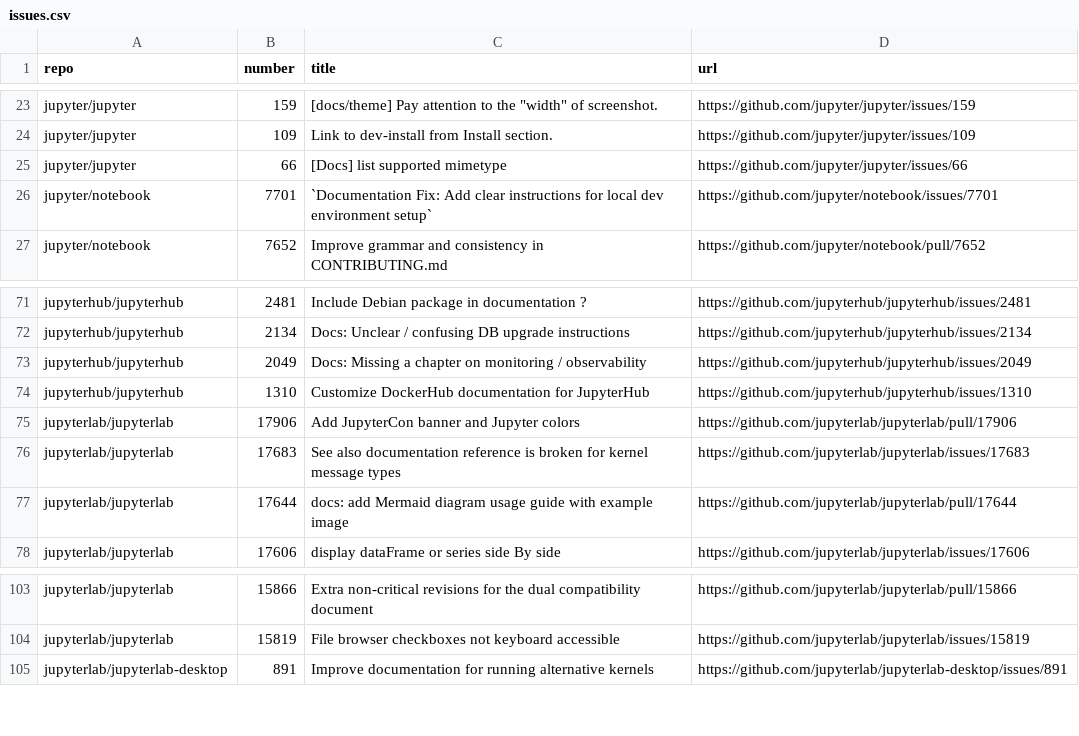
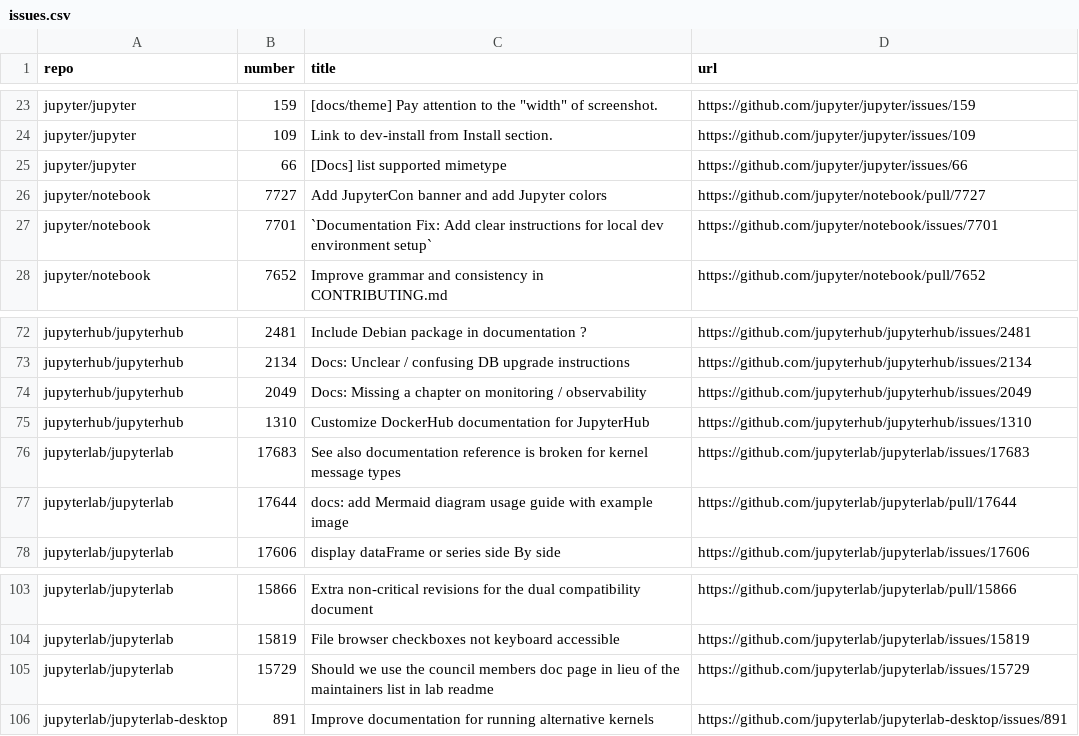
Before and after one commit to chbrandt/jupyter-docs-test, a CSV file: issues.csv, drawn as a sheet; only a part is shown, gaps mark what is left out; removed rows and columns are numbered as before the commit, all else as after; the diff names each change by its address in the sheet, - before the commit and + after, or states it on an @@ line.

```diff
--- a/issues.csv
+++ b/issues.csv
+row 26: jupyter/notebook | 7727 | Add JupyterCon banner and add Jupyter colors | https://github.com/jupyter/notebook/pull/7727
-row 75: jupyterlab/jupyterlab | 17906 | Add JupyterCon banner and Jupyter colors | https://github.com/jupyterlab/jupyterlab/pull/17906
+row 105: jupyterlab/jupyterlab | 15729 | Should we use the council members doc page in lieu of the maintainers list in lab readme | https://github.com/jupyterlab/jupyterlab/issues/15729
```
Also changed, not shown: 1 other file.
